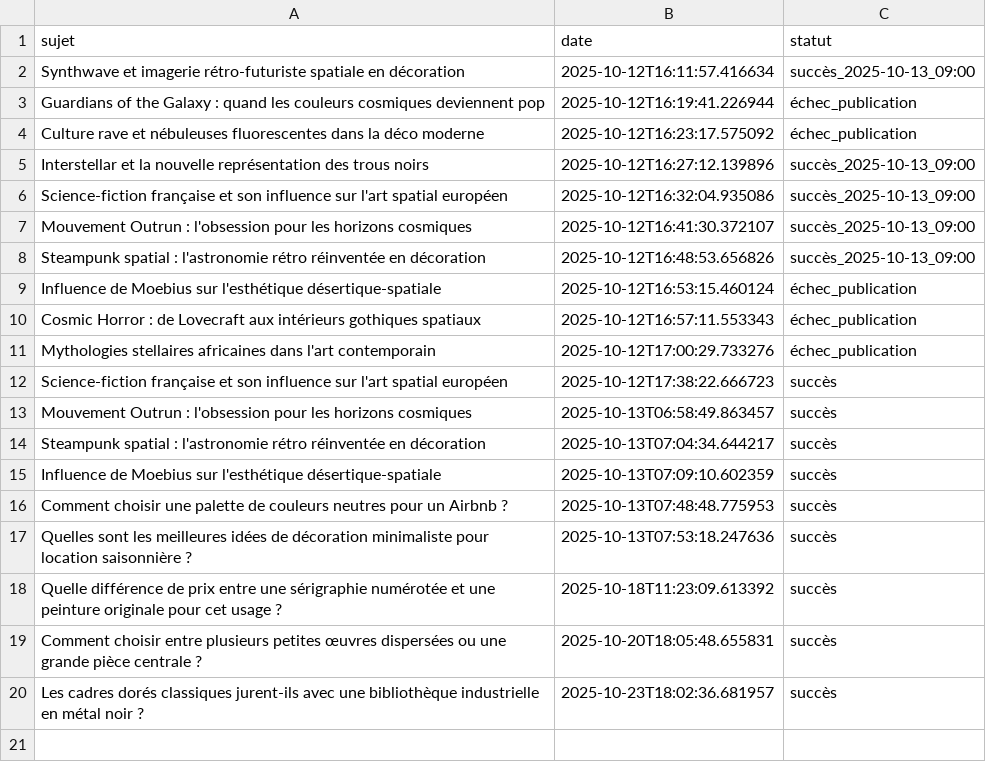
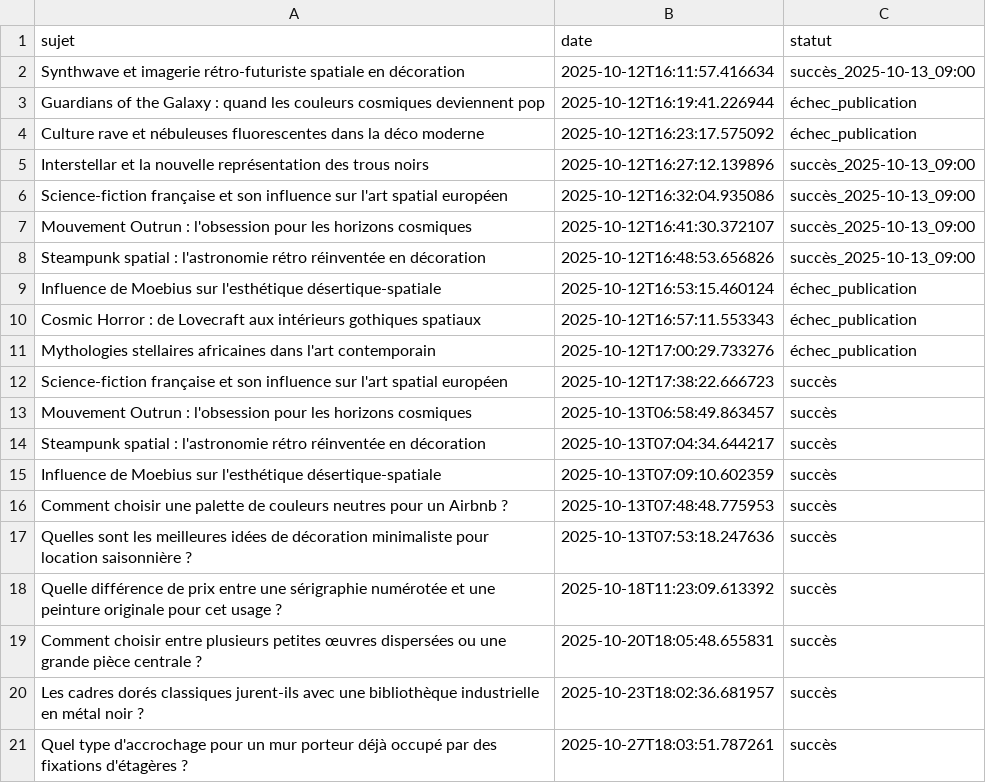
Before and after one commit to Metalosmose21/Biblioth-que-2, a CSV file: sujets_traites.csv, drawn as a sheet; the diff names each change by its address in the sheet, - before the commit and + after, or states it on an @@ line.

```diff
--- a/sujets_traites.csv
+++ b/sujets_traites.csv
+row 21: Quel type d'accrochage pour un mur porteur déjà occupé par des fixations d'étagères ? | 2025-10-27T18:03:51.787261 | succès
```
Also changed, not shown: sujets.csv.
